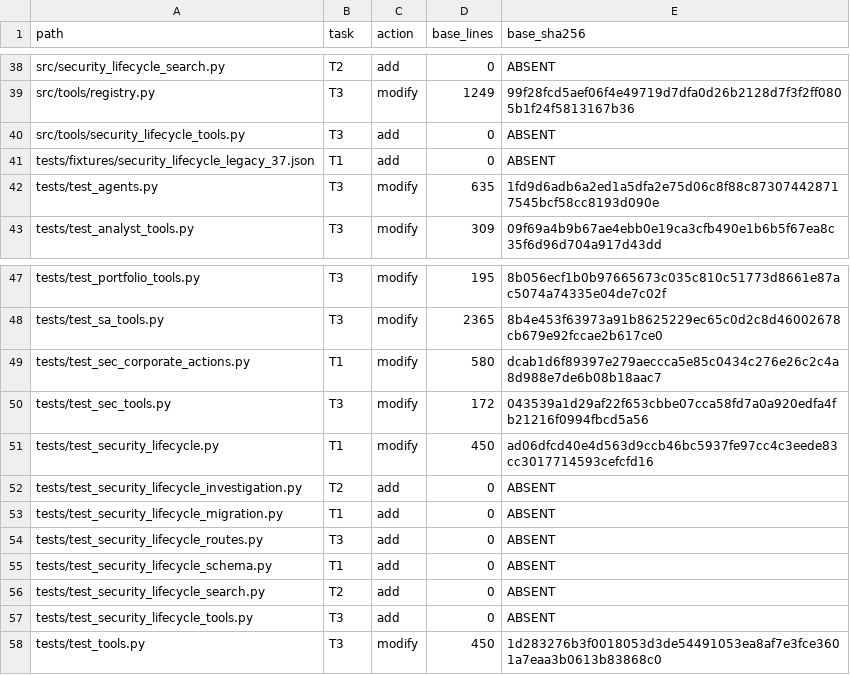
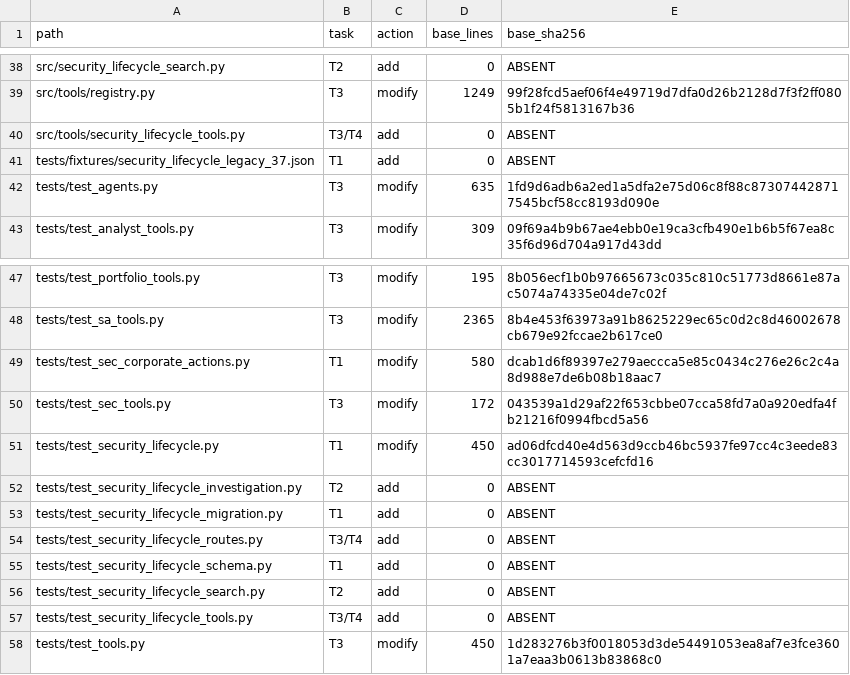
Before and after one commit to HYL-Dave/MindfulRL-Intraday, a TSV file: docs/superpowers/plans/2026-08-19-security-lifecycle-investigation-owned-paths.tsv, drawn as a sheet; only a part is shown, gaps mark what is left out.

```diff
--- a/docs/superpowers/plans/2026-08-19-security-lifecycle-investigation-owned-paths.tsv
+++ b/docs/superpowers/plans/2026-08-19-security-lifecycle-investigation-owned-paths.tsv
@@ -39,3 +39,3 @@ src/security_lifecycle_search.py	T2	add	0	ABSENT
 src/tools/registry.py	T3	modify	1249	99f28fcd5aef06f4e49719d7dfa0d26b2128d7f3f2ff0805b1f24f5813167b36
-src/tools/security_lifecycle_tools.py	T3	add	0	ABSENT
+src/tools/security_lifecycle_tools.py	T3/T4	add	0	ABSENT
 tests/fixtures/security_lifecycle_legacy_37.json	T1	add	0	ABSENT
@@ -53,6 +53,6 @@ tests/test_security_lifecycle_investigation.py	T2	add	0	ABSENT
 tests/test_security_lifecycle_migration.py	T1	add	0	ABSENT
-tests/test_security_lifecycle_routes.py	T3	add	0	ABSENT
+tests/test_security_lifecycle_routes.py	T3/T4	add	0	ABSENT
 tests/test_security_lifecycle_schema.py	T1	add	0	ABSENT
 tests/test_security_lifecycle_search.py	T2	add	0	ABSENT
-tests/test_security_lifecycle_tools.py	T3	add	0	ABSENT
+tests/test_security_lifecycle_tools.py	T3/T4	add	0	ABSENT
 tests/test_tools.py	T3	modify	450	1d283276b3f0018053d3de54491053ea8af7e3fce3601a7eaa3b0613b83868c0
```
Also changed, not shown: docs/superpowers/plans/2026-08-19-security-lifecycle-investigation-evolved-owners.tsv, 1 other file.
